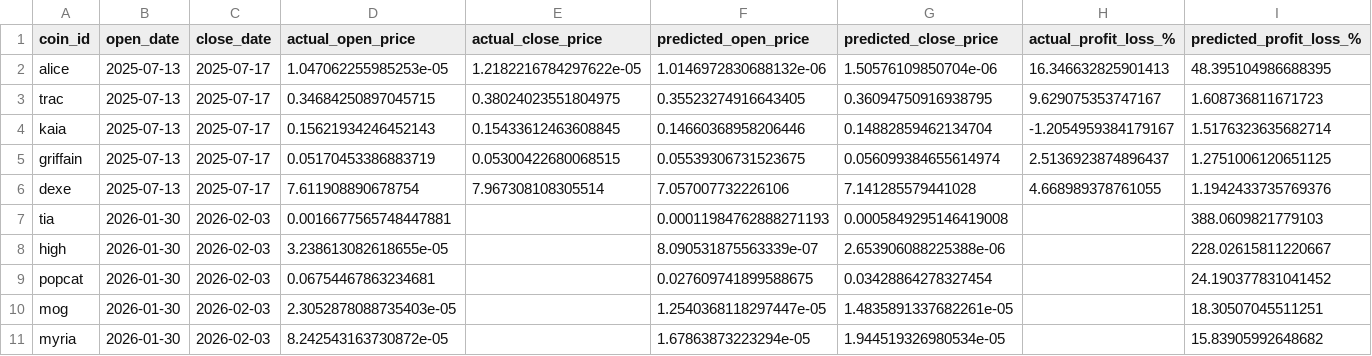
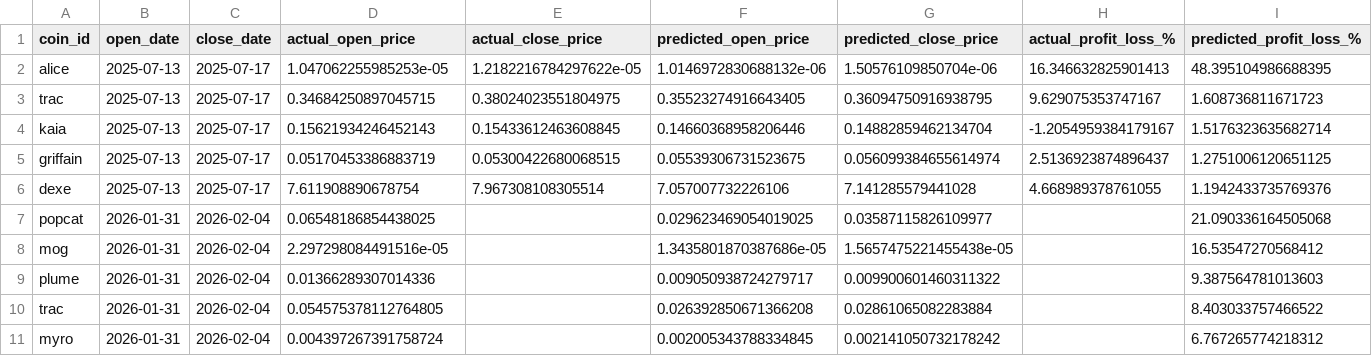
Before and after one commit to tamonashroy/price-prediction-app, a CSV file: positions_actual_vs_predicted.csv, drawn as a sheet.

```diff
--- a/positions_actual_vs_predicted.csv
+++ b/positions_actual_vs_predicted.csv
@@ -6,6 +6,6 @@ griffain,2025-07-13,2025-07-17,0.05170453386883719,0.05300422680068515,0.0553930
 dexe,2025-07-13,2025-07-17,7.611908890678754,7.967308108305514,7.057007732226106,7.141285579441028,4.668989378761055,1.1942433735769376
-tia,2026-01-30,2026-02-03,0.0016677565748447881,,0.00011984762888271193,0.0005849295146419008,,388.0609821779103
-high,2026-01-30,2026-02-03,3.238613082618655e-05,,8.090531875563339e-07,2.653906088225388e-06,,228.02615811220667
-popcat,2026-01-30,2026-02-03,0.06754467863234681,,0.027609741899588675,0.03428864278327454,,24.190377831041452
-mog,2026-01-30,2026-02-03,2.3052878088735403e-05,,1.2540368118297447e-05,1.4835891337682261e-05,,18.30507045511251
-myria,2026-01-30,2026-02-03,8.242543163730872e-05,,1.67863873223294e-05,1.944519326980534e-05,,15.83905992648682
+popcat,2026-01-31,2026-02-04,0.06548186854438025,,0.029623469054019025,0.03587115826109977,,21.090336164505068
+mog,2026-01-31,2026-02-04,2.297298084491516e-05,,1.3435801870387686e-05,1.5657475221455438e-05,,16.53547270568412
+plume,2026-01-31,2026-02-04,0.01366289307014336,,0.009050938724279717,0.009900601460311322,,9.387564781013603
+trac,2026-01-31,2026-02-04,0.054575378112764805,,0.026392850671366208,0.02861065082283884,,8.403033757466522
+myro,2026-01-31,2026-02-04,0.004397267391758724,,0.002005343788334845,0.002141050732178242,,6.767265774218312
```
Also changed, not shown: batch_5day_predictions.csv, batch_last5_actual_vs_predicted.csv, 2 other files.
